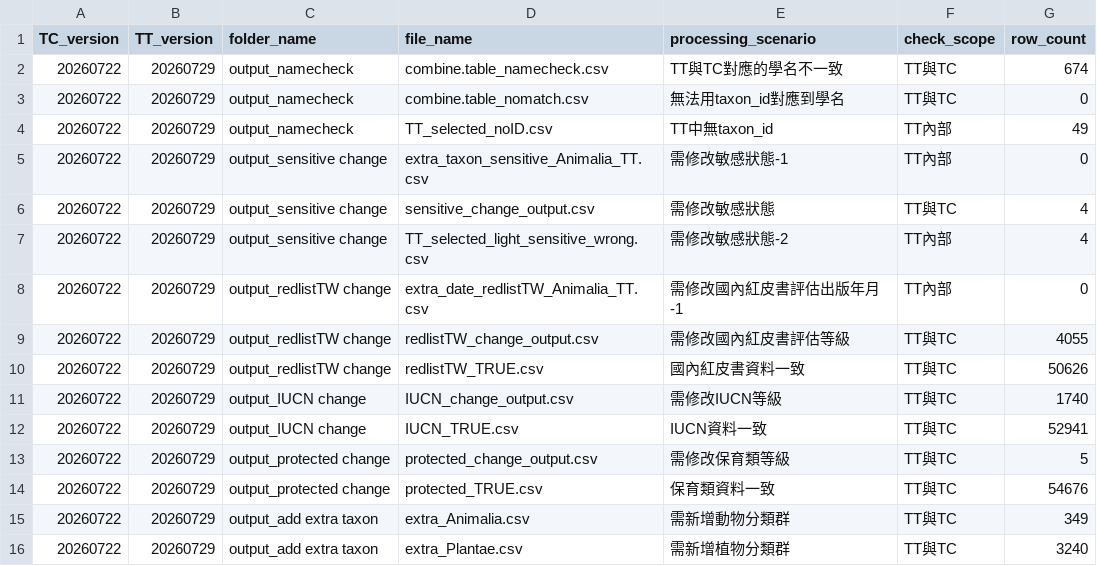
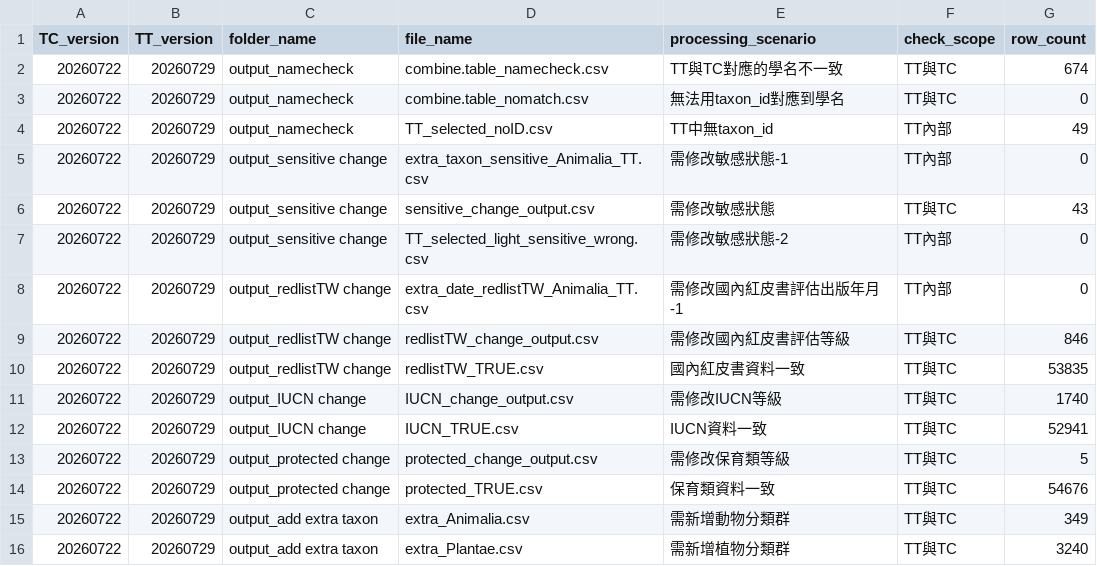
Before and after one commit to TBNworkGroup/Protected_Attritube_Comparing, a CSV file: data/output/output_20260729/summary_table.csv, drawn as a sheet.

```diff
--- a/data/output/output_20260729/summary_table.csv
+++ b/data/output/output_20260729/summary_table.csv
@@ -5,7 +5,7 @@
 "20260722","20260729","output_sensitive change","extra_taxon_sensitive_Animalia_TT.csv","需修改敏感狀態-1","TT內部",0
-"20260722","20260729","output_sensitive change","sensitive_change_output.csv","需修改敏感狀態","TT與TC",4
-"20260722","20260729","output_sensitive change","TT_selected_light_sensitive_wrong.csv","需修改敏感狀態-2","TT內部",4
+"20260722","20260729","output_sensitive change","sensitive_change_output.csv","需修改敏感狀態","TT與TC",43
+"20260722","20260729","output_sensitive change","TT_selected_light_sensitive_wrong.csv","需修改敏感狀態-2","TT內部",0
 "20260722","20260729","output_redlistTW change","extra_date_redlistTW_Animalia_TT.csv","需修改國內紅皮書評估出版年月-1","TT內部",0
-"20260722","20260729","output_redlistTW change","redlistTW_change_output.csv","需修改國內紅皮書評估等級","TT與TC",4055
-"20260722","20260729","output_redlistTW change","redlistTW_TRUE.csv","國內紅皮書資料一致","TT與TC",50626
+"20260722","20260729","output_redlistTW change","redlistTW_change_output.csv","需修改國內紅皮書評估等級","TT與TC",846
+"20260722","20260729","output_redlistTW change","redlistTW_TRUE.csv","國內紅皮書資料一致","TT與TC",53835
 "20260722","20260729","output_IUCN change","IUCN_change_output.csv","需修改IUCN等級","TT與TC",1740
```
Also changed, not shown: data/output/output_20260729/output_sensitive change/TT_selected_light_sensitive_wrong.csv, data/output/output_20260729/output_sensitive change/sensitive_change_output.csv, 21 other files.
